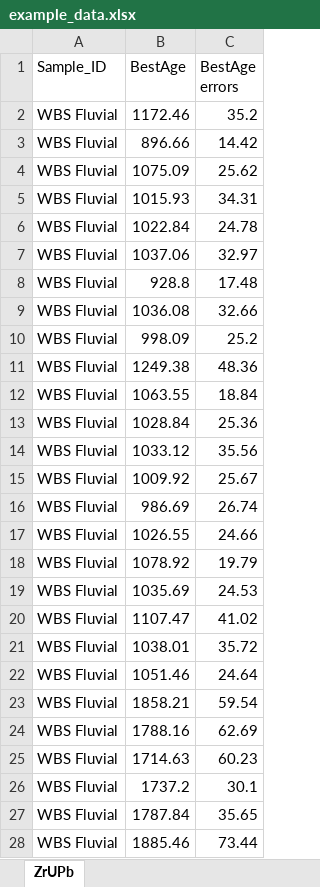
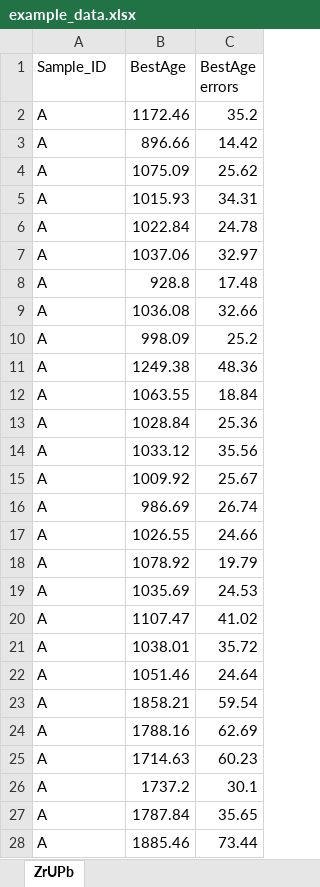
Before and after one commit to ShankhadeepBaul/DZ-Studio, an Excel workbook: example_data.xlsx, sheet ZrUPb, drawn as a sheet; only a part is shown; values as stored, in another font and other column widths than the file's, no borders; the diff covers the shown part only; the diff names each change by its address in the sheet, - before the commit and + after, or states it on an @@ line.

Commit message:
Update example_data.xlsx

```diff
--- a/example_data.xlsx (sheet ZrUPb)
+++ b/example_data.xlsx (sheet ZrUPb)
-A2:A28 (Sample_ID): WBS Fluvial
+A2:A28 (Sample_ID): A
```
Also changed, not shown: 685 edited cells elsewhere in this sheet.
